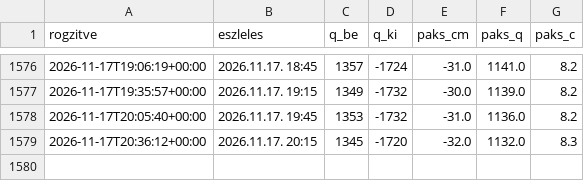
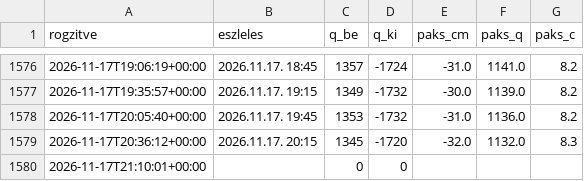
Before and after one commit to lpapp68/basin, a CSV file: archiv/oras.csv, drawn as a sheet; only a part is shown, gaps mark what is left out.

```diff
--- a/archiv/oras.csv
+++ b/archiv/oras.csv
@@ -1579 +1579,2 @@ rogzitve,eszleles,q_be,q_ki,paks_cm,paks_q,paks_c
 2026-11-17T20:36:12+00:00,2026.11.17. 20:15,1345,-1720,-32.0,1132.0,8.3
+2026-11-17T21:10:01+00:00,,0,0,,,
```
Also changed, not shown: 1 other file.
